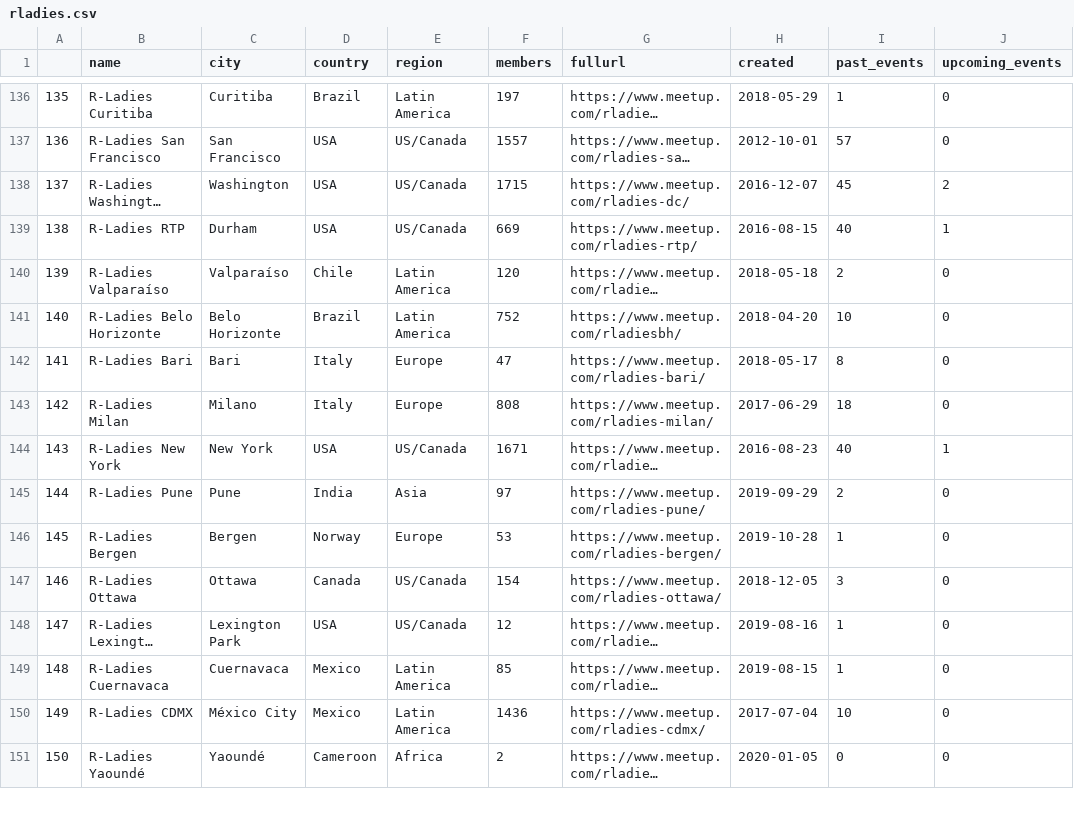
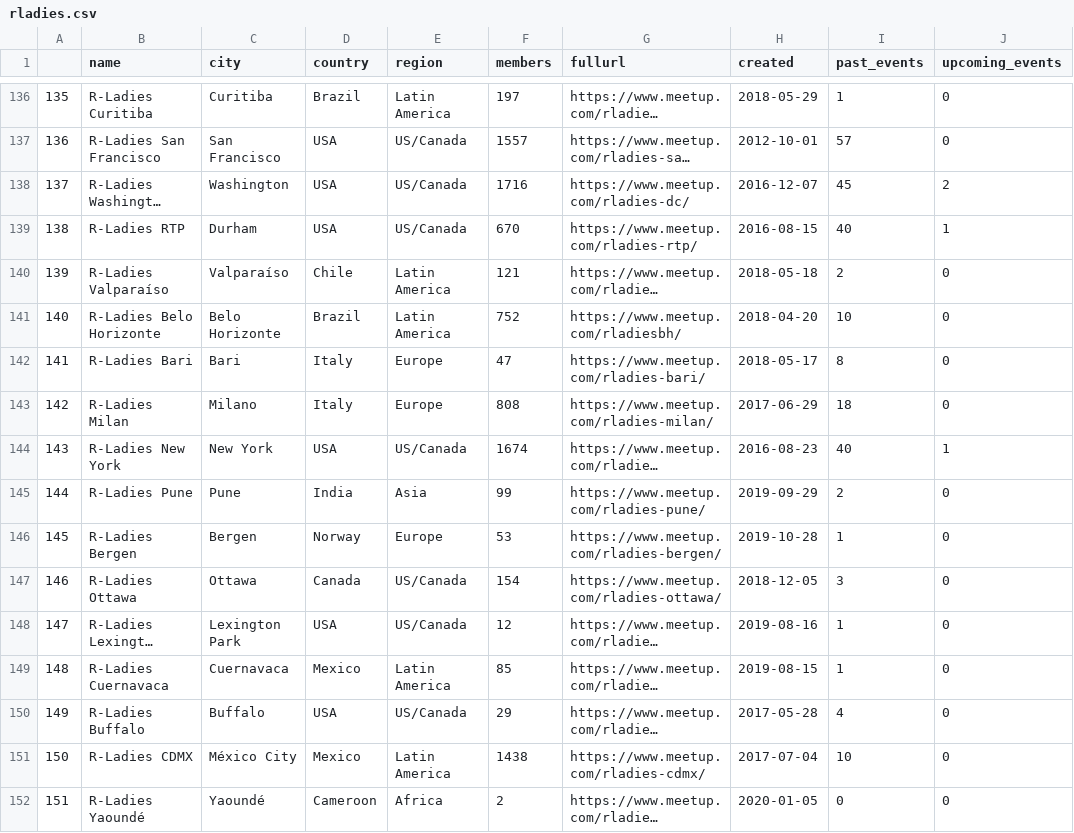
Before and after one commit to benubah/r-community-explorer, a CSV file: docs/data/rladies.csv, drawn as a sheet; only a part is shown, gaps mark what is left out; long unchanged cells end in …; addresses are those after the commit; the diff covers the shown part only; the diff names each change by its address in the sheet, - before the commit and + after, or states it on an @@ line.

```diff
--- a/docs/data/rladies.csv
+++ b/docs/data/rladies.csv
@@ column A renumbered from row 4 down @@
-F138 (members): 1715
+F138 (members): 1716
-F139 (members): 669
+F139 (members): 670
-F140 (members): 120
+F140 (members): 121
-F144 (members): 1671
+F144 (members): 1674
-F145 (members): 97
+F145 (members): 99
@@ row 152 moved to row 150: 149 @@
-F151 (members): 1436
+F151 (members): 1438
```
Also changed, not shown: 2 added rows, 1 removed row, 2 moved rows and 30 edited cells elsewhere in this file, docs/data/rugs.csv, 6 other files.
